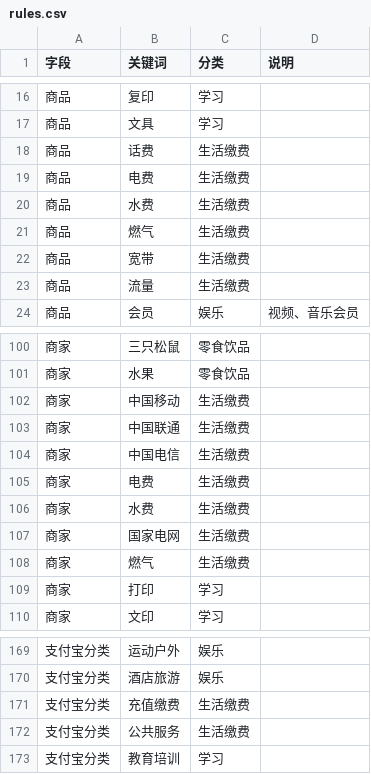
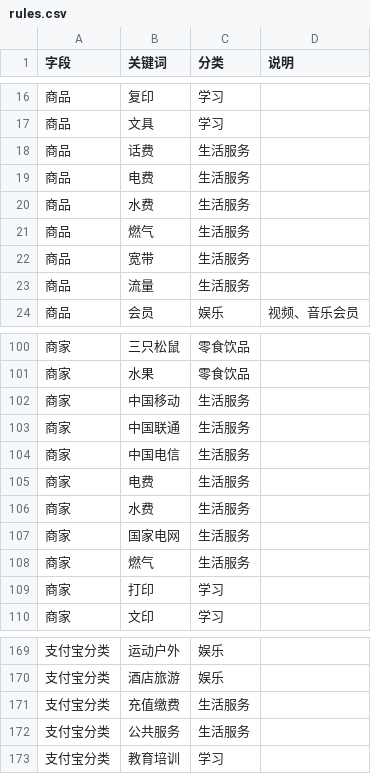
Before and after one commit to susu07-233/bill-checkup, a CSV file: core/rules.csv, drawn as a sheet; only a part is shown, gaps mark what is left out.

```diff
--- a/core/rules.csv
+++ b/core/rules.csv
@@ -17,8 +17,8 @@
 商品,文具,学习,
-商品,话费,生活缴费,
-商品,电费,生活缴费,
-商品,水费,生活缴费,
-商品,燃气,生活缴费,
-商品,宽带,生活缴费,
-商品,流量,生活缴费,
+商品,话费,生活服务,
+商品,电费,生活服务,
+商品,水费,生活服务,
+商品,燃气,生活服务,
+商品,宽带,生活服务,
+商品,流量,生活服务,
 商品,会员,娱乐,视频、音乐会员
@@ -101,9 +101,9 @@
 商家,水果,零食饮品,
-商家,中国移动,生活缴费,
-商家,中国联通,生活缴费,
-商家,中国电信,生活缴费,
-商家,电费,生活缴费,
-商家,水费,生活缴费,
-商家,国家电网,生活缴费,
-商家,燃气,生活缴费,
+商家,中国移动,生活服务,
+商家,中国联通,生活服务,
+商家,中国电信,生活服务,
+商家,电费,生活服务,
+商家,水费,生活服务,
+商家,国家电网,生活服务,
+商家,燃气,生活服务,
 商家,打印,学习,
@@ -170,4 +170,4 @@
 支付宝分类,酒店旅游,娱乐,
-支付宝分类,充值缴费,生活缴费,
-支付宝分类,公共服务,生活缴费,
+支付宝分类,充值缴费,生活服务,
+支付宝分类,公共服务,生活服务,
 支付宝分类,教育培训,学习,
```
Also changed, not shown: 4 other files.
